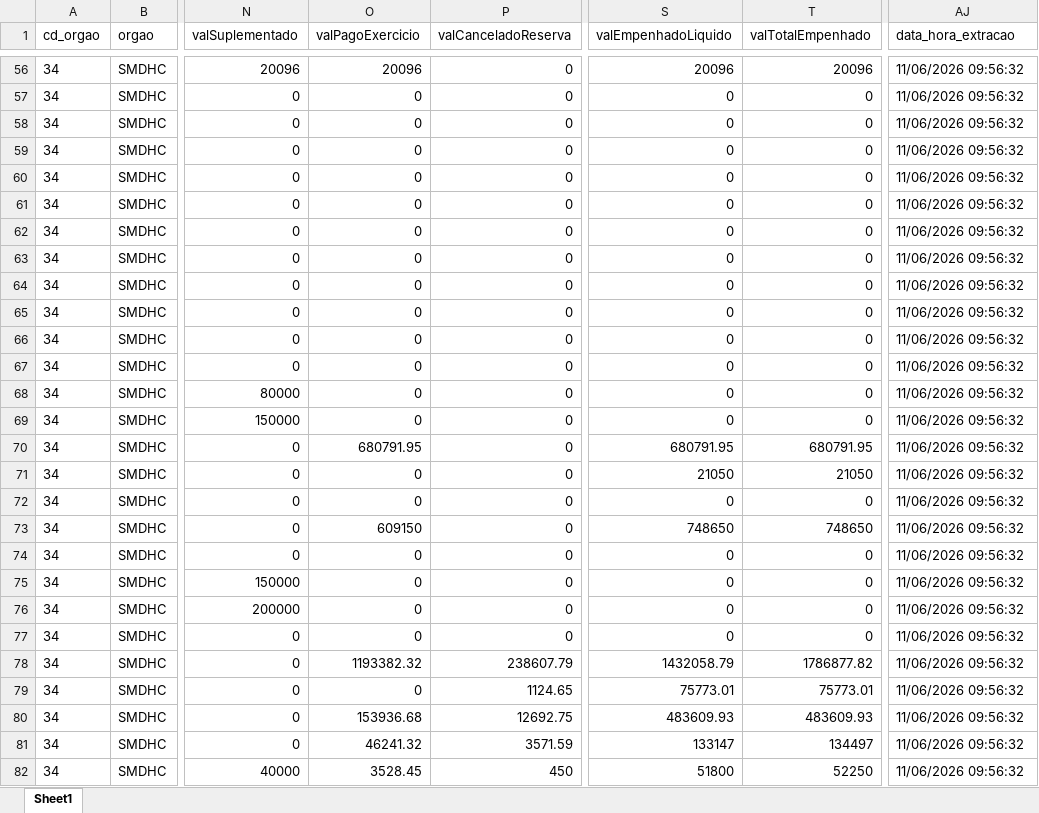
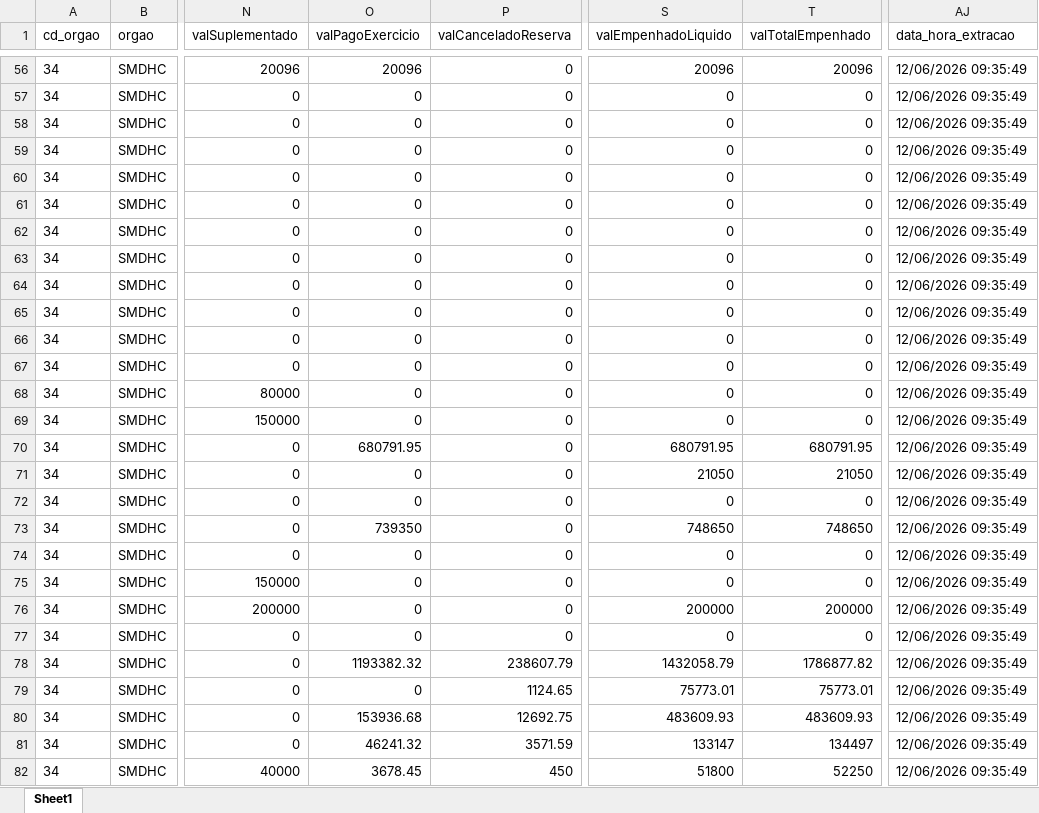
Before and after one commit to NathanSFaita/painel_orcamentario, an Excel workbook: base_despesas/2026/despesas_202606.xlsx, sheet Sheet1, drawn as a sheet; only a part is shown, gaps mark what is left out; values as stored, in another font and other column widths than the file's, no borders; the diff covers the shown part only; the diff names each change by its address in the sheet, - before the commit and + after, or states it on an @@ line.

```diff
--- a/base_despesas/2026/despesas_202606.xlsx (sheet Sheet1)
+++ b/base_despesas/2026/despesas_202606.xlsx (sheet Sheet1)
-AJ56:AJ82 (data_hora_extracao): 11/06/2026 09:56:32
+AJ56:AJ82 (data_hora_extracao): 12/06/2026 09:35:49
-O73 (valPagoExercicio): 609150
+O73 (valPagoExercicio): 739350
-S76 (valEmpenhadoLiquido): 0
+S76 (valEmpenhadoLiquido): 200000
-T76 (valTotalEmpenhado): 0
+T76 (valTotalEmpenhado): 200000
-O82 (valPagoExercicio): 3528.45
+O82 (valPagoExercicio): 3678.45
```
Also changed, not shown: 186 edited cells elsewhere in this sheet, 4 other files.
